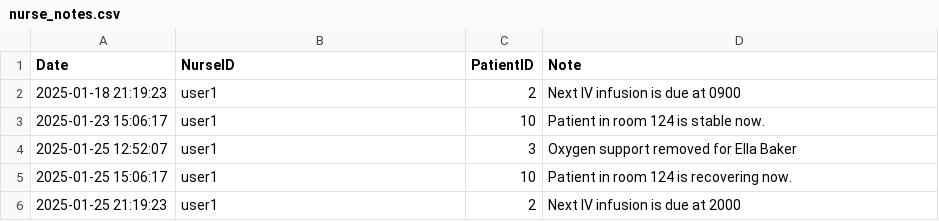
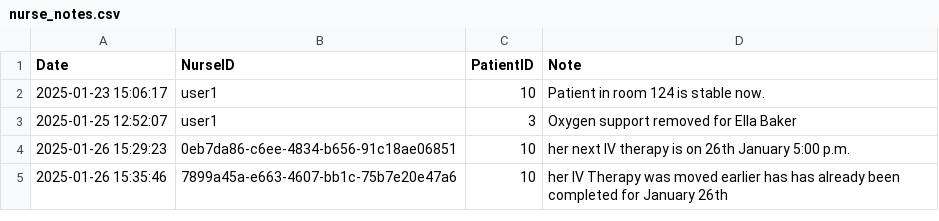
Before and after one commit to irzumjafri/pulse, a CSV file: server/nurse_notes.csv, drawn as a sheet; removed rows and columns are numbered as before the commit, all else as after; the diff names each change by its address in the sheet, - before the commit and + after, or states it on an @@ line.

Commit message:
tested modules, changed iP, changed notes

```diff
--- a/server/nurse_notes.csv
+++ b/server/nurse_notes.csv
-row 2: 2025-01-18 21:19:23 | user1 | 2 | Next IV infusion is due at 0900
-row 5: 2025-01-25 15:06:17 | user1 | 10 | Patient in room 124 is recovering now.
-row 6: 2025-01-25 21:19:23 | user1 | 2 | Next IV infusion is due at 2000
+row 4: 2025-01-26 15:29:23 | 0eb7da86-c6ee-4834-b656-91c18ae06851 | 10 | her next IV therapy is on 26th January 5:00 p.m.
+row 5: 2025-01-26 15:35:46 | 7899a45a-e663-4607-bb1c-75b7e20e47a6 | 10 | her IV Therapy was moved earlier has has already been completed for January 26th
```
Also changed, not shown: 2 other files.
